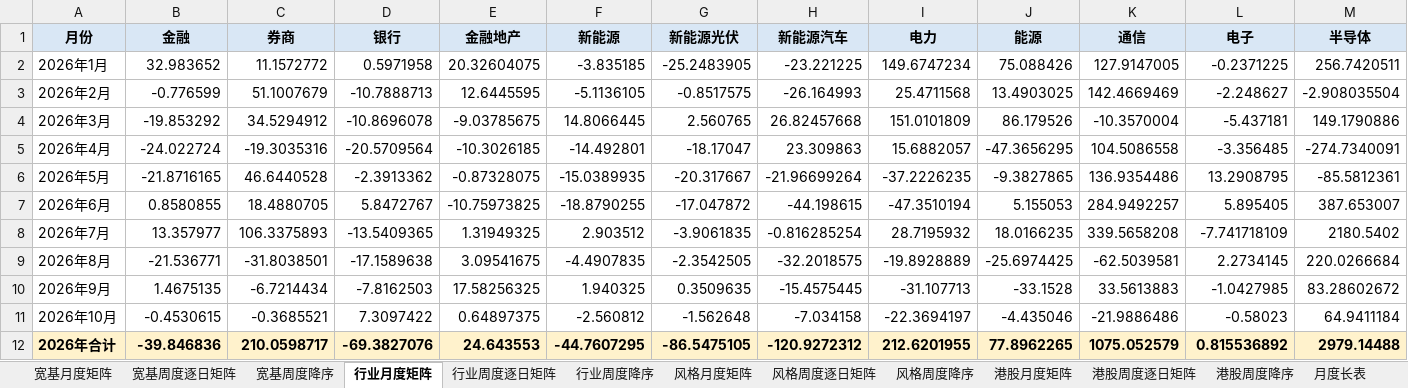
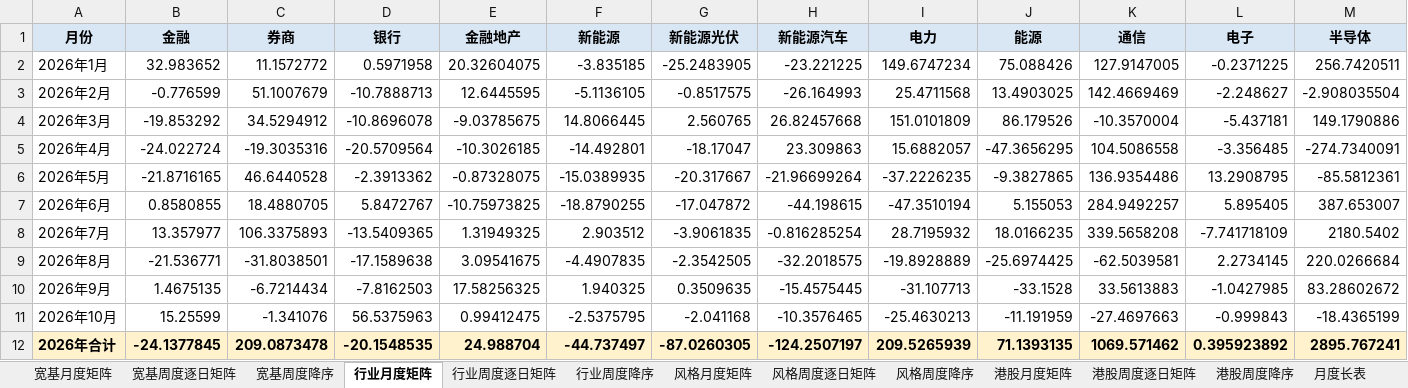
Before and after one commit to atlas-asia/etf-flow-dashboard, an Excel workbook: ETF净流动数据.xlsx, sheet 行业月度矩阵, drawn as a sheet; only a part is shown; values as stored, in another font and other column widths than the file's, no borders; conditional formats not drawn; removed rows and columns are numbered as before the commit, all else as after; rows hold the shown columns only; the diff names each change by its address in the sheet, - before the commit and + after, or states it on an @@ line.

```diff
--- a/ETF净流动数据.xlsx (sheet 行业月度矩阵)
+++ b/ETF净流动数据.xlsx (sheet 行业月度矩阵)
-row 11: 2026年10月 | -0.4530615 | -0.3685521 | 7.3097422 | 0.64897375 | -2.560812 | -1.562648 | -7.034158 | -22.3694197 | -4.435046 | -21.9886486 | -0.58023 | 64.9411184
-row 12: 2026年合计 | -39.846836 | 210.0598717 | -69.3827076 | 24.643553 | -44.7607295 | -86.5475105 | -120.9272312 | 212.6201955 | 77.8962265 | 1075.052579 | 0.815536892 | 2979.14488
+row 11: 2026年10月 | 15.25599 | -1.341076 | 56.5375963 | 0.99412475 | -2.5375795 | -2.041168 | -10.3576465 | -25.4630213 | -11.191959 | -27.4697663 | -0.999843 | -18.4365199
+row 12: 2026年合计 | -24.1377845 | 209.0873478 | -20.1548535 | 24.988704 | -44.737497 | -87.0260305 | -124.2507197 | 209.5265939 | 71.1393135 | 1069.571462 | 0.395923892 | 2895.767241
```
Also changed, not shown: sheet ETF明细, sheet 行业周度逐日矩阵, sheet 行业周度降序, sheet 港股周度逐日矩阵, sheet 周度长表, sheet 宽基周度逐日矩阵, 8 more sheets, 1 other file.
